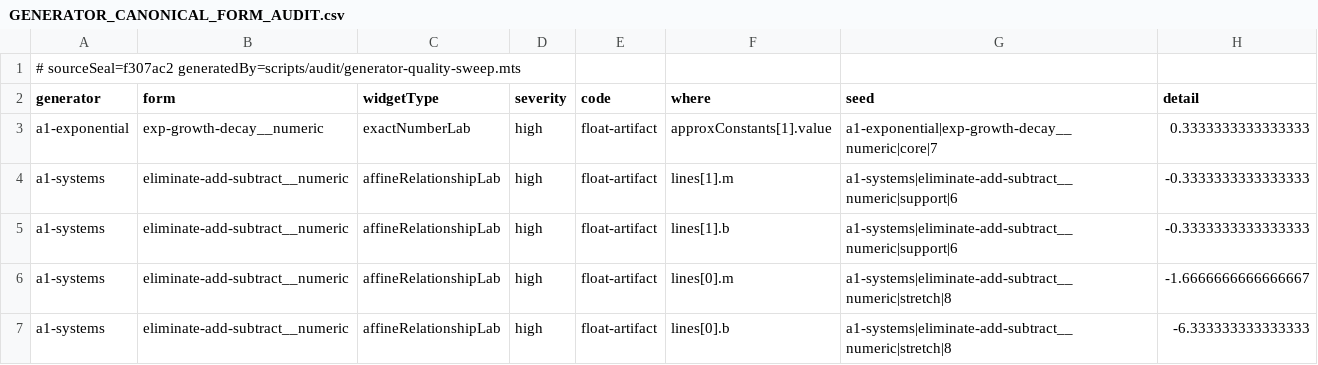
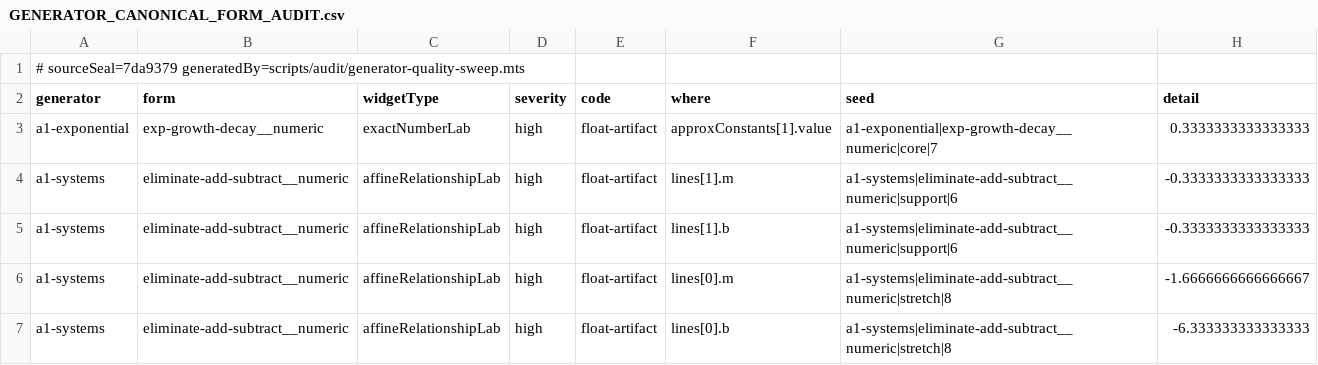
Before and after one commit to ethan556/maggies-trail, a CSV file: reports/generator-audit/GENERATOR_CANONICAL_FORM_AUDIT.csv, drawn as a sheet; only a part is shown.

```diff
--- a/reports/generator-audit/GENERATOR_CANONICAL_FORM_AUDIT.csv
+++ b/reports/generator-audit/GENERATOR_CANONICAL_FORM_AUDIT.csv
@@ -1,2 +1,2 @@
-# sourceSeal=f307ac2 generatedBy=scripts/audit/generator-quality-sweep.mts
+# sourceSeal=7da9379 generatedBy=scripts/audit/generator-quality-sweep.mts
 generator,form,widgetType,severity,code,where,seed,detail
```
Also changed, not shown: reports/generator-audit/GENERATOR_DUPLICATION_AUDIT.csv, reports/generator-audit/GENERATOR_LANGUAGE_AUDIT.csv, 11 other files.
